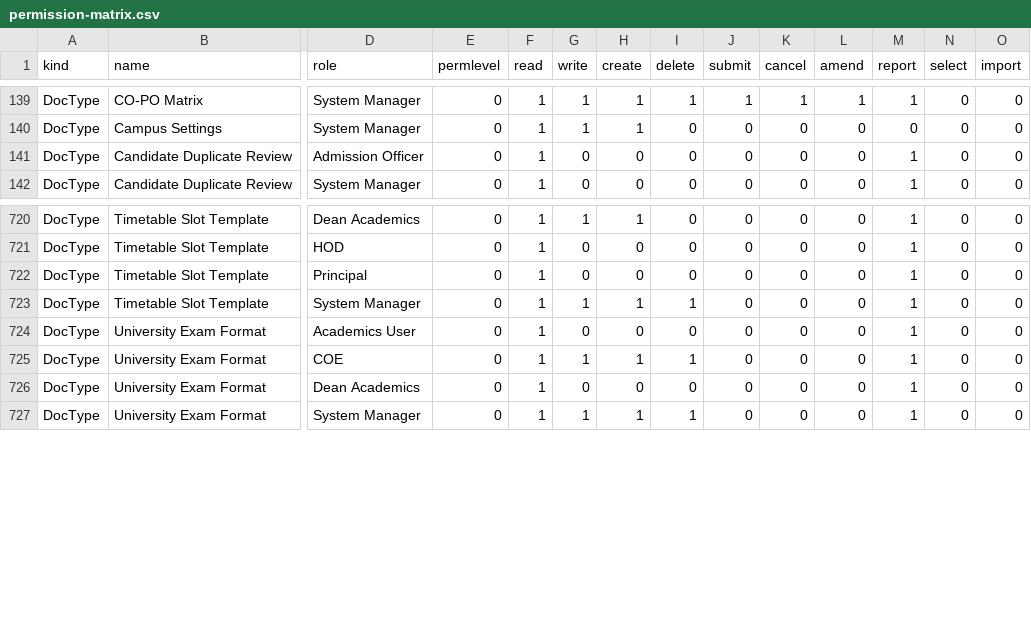
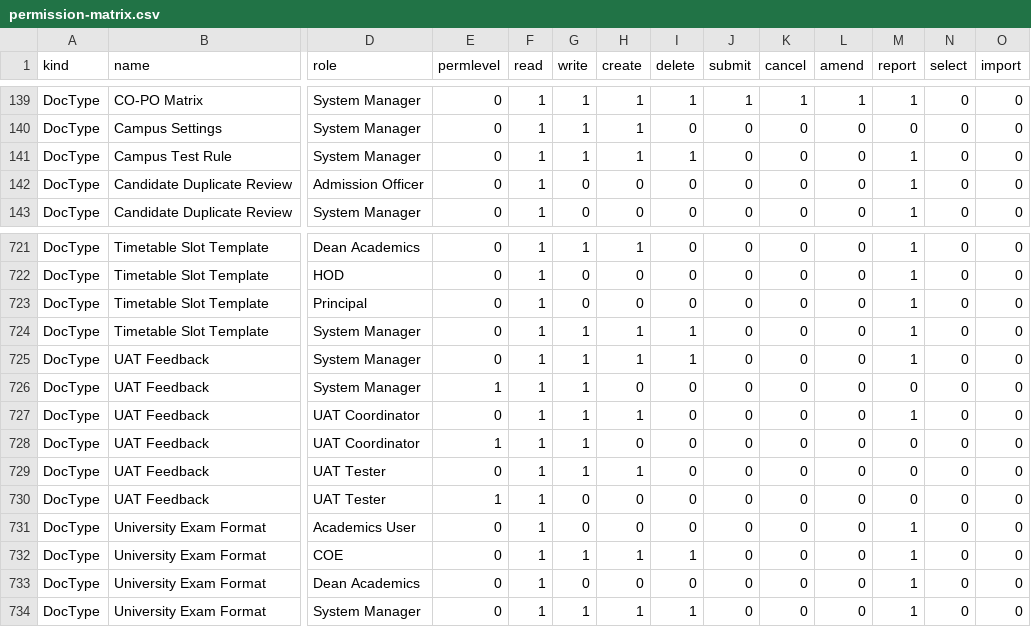
Before and after one commit to Harrishr07/campus, a CSV file: docs/usage/permission-matrix.csv, drawn as a sheet; only a part is shown, gaps mark what is left out; rows hold the shown columns only; the diff names each change by its address in the sheet, - before the commit and + after, or states it on an @@ line.

Commit message:
feat(platform): UAT Feedback DocType with UAT Tester and UAT Coordinator roles, listed in Administration; the demo kit gives desk pilot users the tester role (PR-08)

```diff
--- a/docs/usage/permission-matrix.csv
+++ b/docs/usage/permission-matrix.csv
+row 141: DocType | Campus Test Rule | System Manager | 0 | 1 | 1 | 1 | 1 | 0 | 0 | 0 | 1 | 0 | 0
+row 725: DocType | UAT Feedback | System Manager | 0 | 1 | 1 | 1 | 1 | 0 | 0 | 0 | 1 | 0 | 0
+row 726: DocType | UAT Feedback | System Manager | 1 | 1 | 1 | 0 | 0 | 0 | 0 | 0 | 0 | 0 | 0
+row 727: DocType | UAT Feedback | UAT Coordinator | 0 | 1 | 1 | 1 | 0 | 0 | 0 | 0 | 1 | 0 | 0
+row 728: DocType | UAT Feedback | UAT Coordinator | 1 | 1 | 1 | 0 | 0 | 0 | 0 | 0 | 0 | 0 | 0
+row 729: DocType | UAT Feedback | UAT Tester | 0 | 1 | 1 | 1 | 0 | 0 | 0 | 0 | 0 | 0 | 0
+row 730: DocType | UAT Feedback | UAT Tester | 1 | 1 | 0 | 0 | 0 | 0 | 0 | 0 | 0 | 0 | 0
```
Also changed, not shown: 11 other files.
